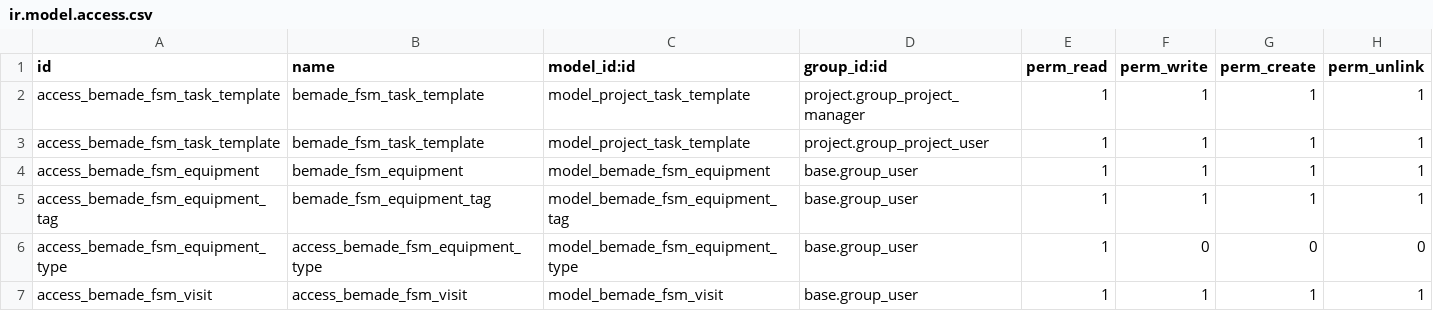
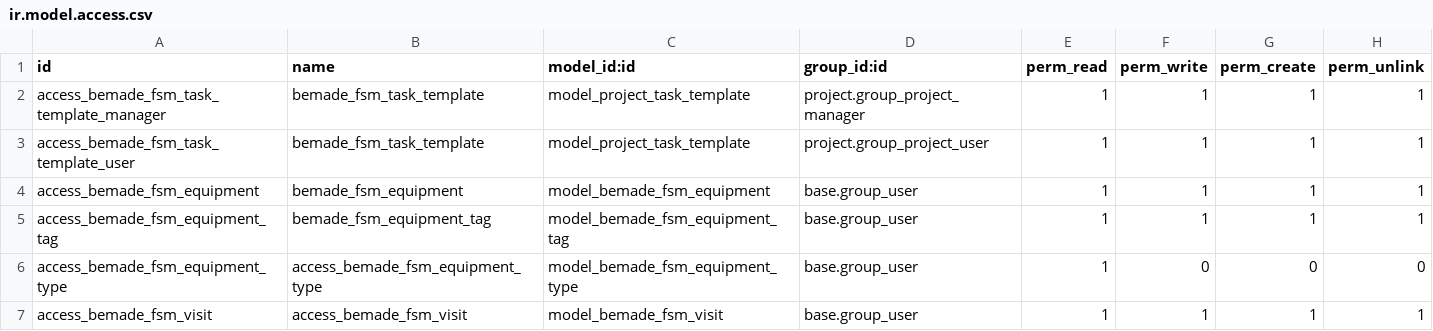
Before and after one commit to Bemade/bemade-addons, a CSV file: bemade_fsm/security/ir.model.access.csv, drawn as a sheet.

Commit message:
bemade_fsm: Update to ir.model.access.csv to fix duplicate insert.

```diff
--- a/bemade_fsm/security/ir.model.access.csv
+++ b/bemade_fsm/security/ir.model.access.csv
@@ -1,4 +1,4 @@
 id,name,model_id:id,group_id:id,perm_read,perm_write,perm_create,perm_unlink
-access_bemade_fsm_task_template,bemade_fsm_task_template,model_project_task_template,project.group_project_manager,1,1,1,1
-access_bemade_fsm_task_template,bemade_fsm_task_template,model_project_task_template,project.group_project_user,1,1,1,1
+access_bemade_fsm_task_template_manager,bemade_fsm_task_template,model_project_task_template,project.group_project_manager,1,1,1,1
+access_bemade_fsm_task_template_user,bemade_fsm_task_template,model_project_task_template,project.group_project_user,1,1,1,1
 access_bemade_fsm_equipment,bemade_fsm_equipment,model_bemade_fsm_equipment,base.group_user,1,1,1,1
```
